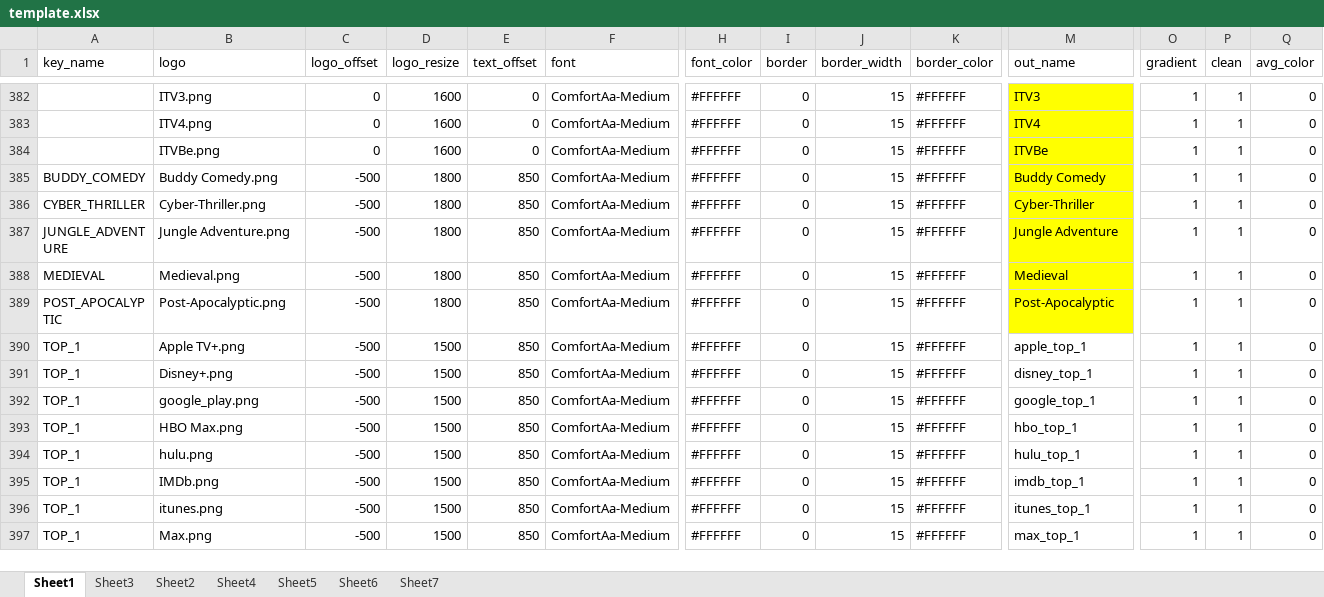
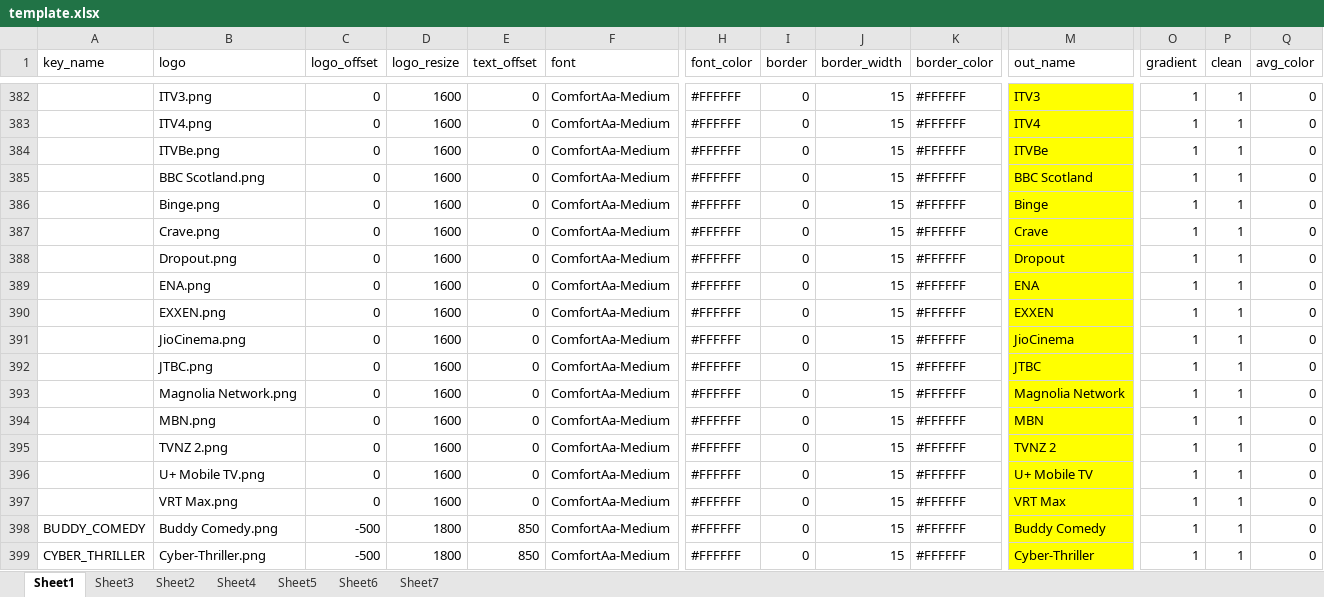
Before and after one commit to bullmoose20/Plex-Stuff, an Excel workbook: create_defaults/template.xlsx, sheet Sheet1, drawn as a sheet; only a part is shown, gaps mark what is left out; the shorter side is filled out with more unchanged rows; values as stored, in another font and other column widths than the file's, no borders; conditional formats not drawn; rows hold the shown columns only; the diff names each change by its address in the sheet, - before the commit and + after, or states it on an @@ line.

```diff
--- a/create_defaults/template.xlsx (sheet Sheet1)
+++ b/create_defaults/template.xlsx (sheet Sheet1)
+row 385:  | BBC Scotland.png | 0 | 1600 | 0 | ComfortAa-Medium | #FFFFFF | 0 | 15 | #FFFFFF | BBC Scotland | 1 | 1 | 0
+row 386:  | Binge.png | 0 | 1600 | 0 | ComfortAa-Medium | #FFFFFF | 0 | 15 | #FFFFFF | Binge | 1 | 1 | 0
+row 387:  | Crave.png | 0 | 1600 | 0 | ComfortAa-Medium | #FFFFFF | 0 | 15 | #FFFFFF | Crave | 1 | 1 | 0
+row 388:  | Dropout.png | 0 | 1600 | 0 | ComfortAa-Medium | #FFFFFF | 0 | 15 | #FFFFFF | Dropout | 1 | 1 | 0
+row 389:  | ENA.png | 0 | 1600 | 0 | ComfortAa-Medium | #FFFFFF | 0 | 15 | #FFFFFF | ENA | 1 | 1 | 0
+row 390:  | EXXEN.png | 0 | 1600 | 0 | ComfortAa-Medium | #FFFFFF | 0 | 15 | #FFFFFF | EXXEN | 1 | 1 | 0
+row 391:  | JioCinema.png | 0 | 1600 | 0 | ComfortAa-Medium | #FFFFFF | 0 | 15 | #FFFFFF | JioCinema | 1 | 1 | 0
+row 392:  | JTBC.png | 0 | 1600 | 0 | ComfortAa-Medium | #FFFFFF | 0 | 15 | #FFFFFF | JTBC | 1 | 1 | 0
+row 393:  | Magnolia Network.png | 0 | 1600 | 0 | ComfortAa-Medium | #FFFFFF | 0 | 15 | #FFFFFF | Magnolia Network | 1 | 1 | 0
+row 394:  | MBN.png | 0 | 1600 | 0 | ComfortAa-Medium | #FFFFFF | 0 | 15 | #FFFFFF | MBN | 1 | 1 | 0
+row 395:  | TVNZ 2.png | 0 | 1600 | 0 | ComfortAa-Medium | #FFFFFF | 0 | 15 | #FFFFFF | TVNZ 2 | 1 | 1 | 0
+row 396:  | U+ Mobile TV.png | 0 | 1600 | 0 | ComfortAa-Medium | #FFFFFF | 0 | 15 | #FFFFFF | U+ Mobile TV | 1 | 1 | 0
+row 397:  | VRT Max.png | 0 | 1600 | 0 | ComfortAa-Medium | #FFFFFF | 0 | 15 | #FFFFFF | VRT Max | 1 | 1 | 0
```
Also changed, not shown: 27 other files.
